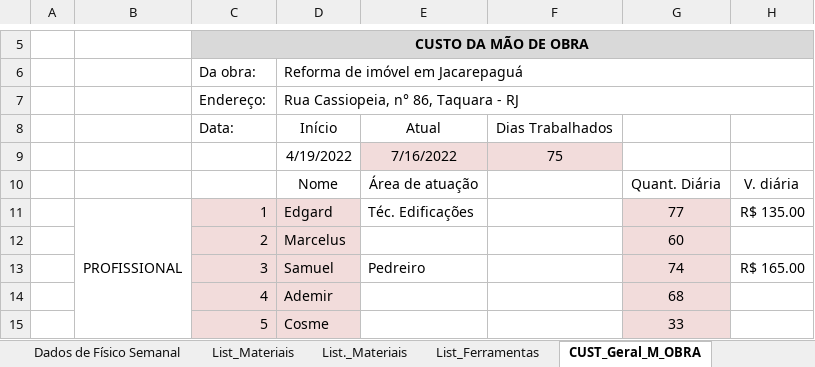
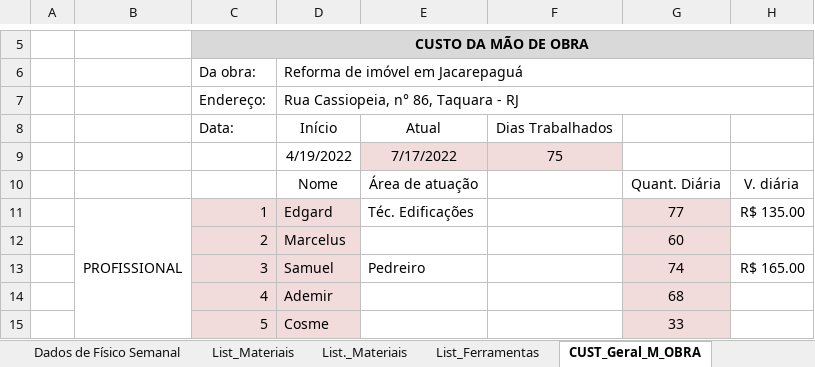
Before and after one commit to EdgardSancosta/Cronograma_Fisico_Financeiro, an Excel workbook: Cronograma_Fisíco_Finan_&_Curva_S_V_(2)(1).xlsx, sheet CUST_Geral_M_OBRA, drawn as a sheet; only a part is shown, gaps mark what is left out; values as stored, in another font and other column widths than the file's, no borders; charts and pictures and conditional formats not drawn; the diff names each change by its address in the sheet, - before the commit and + after, or states it on an @@ line.

```diff
--- a/Cronograma_Fisíco_Finan_&_Curva_S_V_(2)(1).xlsx (sheet CUST_Geral_M_OBRA)
+++ b/Cronograma_Fisíco_Finan_&_Curva_S_V_(2)(1).xlsx (sheet CUST_Geral_M_OBRA)
-E9: 7/16/2022
+E9: 7/17/2022
```
Also changed, not shown: sheet FÍSICO x FINANCEIRO, sheet CUST_Diário_M_Obra, formulas that keep their value, charts or pictures.
